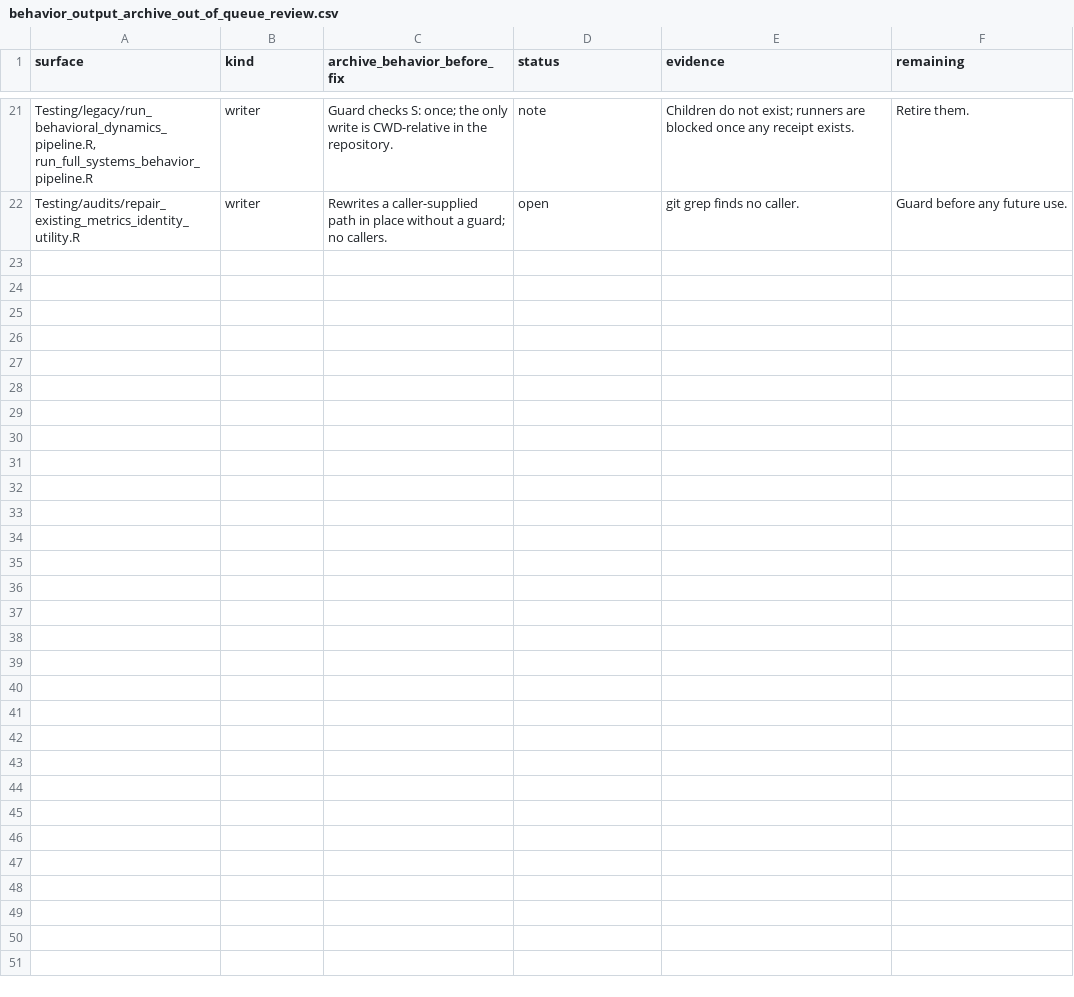
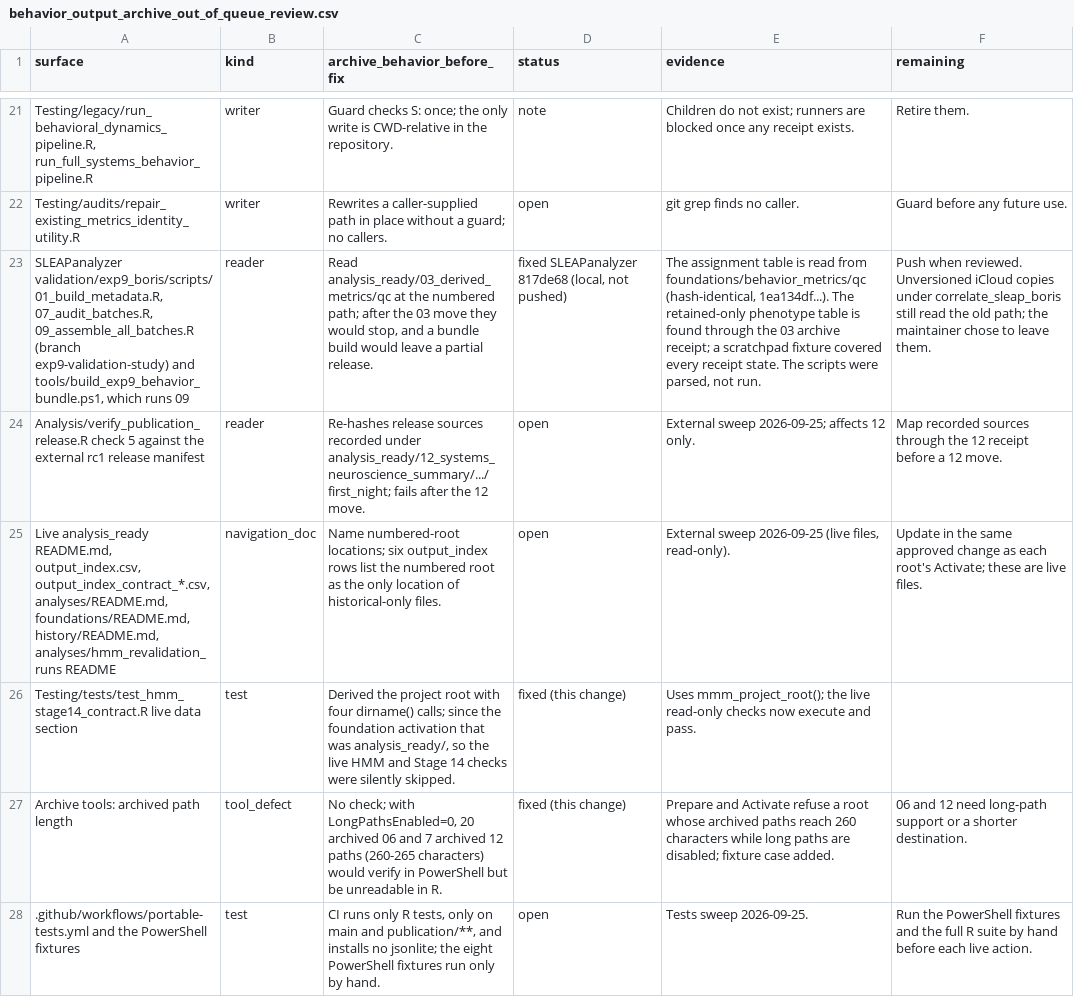
Before and after one commit to topohl/BehavioralDynamics, a CSV file: docs/behavior_output_archive_out_of_queue_review.csv, drawn as a sheet; only a part is shown, gaps mark what is left out; the diff names each change by its address in the sheet, - before the commit and + after, or states it on an @@ line.

Commit message:
Record external consumers and regenerate the 03 draft gate
The external and test sweeps found SLEAPanalyzer scripts reading the 03
numbered root directly (repointed there), a release verifier tied to
the 12 path, stale live navigation files, and PowerShell fixtures that
no runner executes. The out-of-queue review and design note record
them. The 03 draft gate is regenerated for the current shared code.

```diff
--- a/docs/behavior_output_archive_out_of_queue_review.csv
+++ b/docs/behavior_output_archive_out_of_queue_review.csv
+row 23: SLEAPanalyzer validation/exp9_boris/scripts/01_build_metadata.R, 07_audit_batches.R, 09_assemble_all_batches.R (branch exp9-validation-study) and tools/build_exp9_behavior_bundle.ps1, which runs 09 | reader | Read analysis_ready/03_derived_metrics/qc at the numbered path; after the 03 move they would stop, and a bundle build would leave a partial release. | fixed SLEAPanalyzer 817de68 (local, not pushed) | The assignment table is read from foundations/behavior_metrics/qc (hash-identical, 1ea134df...). The retained-only phenotype table is found through the 03 archive receipt; a scratchpad fixture covered every receipt state. The scripts were parsed, not run. | Push when reviewed. Unversioned iCloud copies under correlate_sleap_boris still read the old path; the maintainer chose to leave them.
+row 24: Analysis/verify_publication_release.R check 5 against the external rc1 release manifest | reader | Re-hashes release sources recorded under analysis_ready/12_systems_neuroscience_summary/.../first_night; fails after the 12 move. | open | External sweep 2026-09-25; affects 12 only. | Map recorded sources through the 12 receipt before a 12 move.
+row 25: Live analysis_ready README.md, output_index.csv, output_index_contract_*.csv, analyses/README.md, foundations/README.md, history/README.md, analyses/hmm_revalidation_runs README | navigation_doc | Name numbered-root locations; six output_index rows list the numbered root as the only location of historical-only files. | open | External sweep 2026-09-25 (live files, read-only). | Update in the same approved change as each root's Activate; these are live files.
+row 26: Testing/tests/test_hmm_stage14_contract.R live data section | test | Derived the project root with four dirname() calls; since the foundation activation that was analysis_ready/, so the live HMM and Stage 14 checks were silently skipped. | fixed (this change) | Uses mmm_project_root(); the live read-only checks now execute and pass.
+row 27: Archive tools: archived path length | tool_defect | No check; with LongPathsEnabled=0, 20 archived 06 and 7 archived 12 paths (260-265 characters) would verify in PowerShell but be unreadable in R. | fixed (this change) | Prepare and Activate refuse a root whose archived paths reach 260 characters while long paths are disabled; fixture case added. | 06 and 12 need long-path support or a shorter destination.
+row 28: .github/workflows/portable-tests.yml and the PowerShell fixtures | test | CI runs only R tests, only on main and publication/**, and installs no jsonlite; the eight PowerShell fixtures run only by hand. | open | Tests sweep 2026-09-25. | Run the PowerShell fixtures and the full R suite by hand before each live action.
```
Also changed, not shown: docs/behavior_output_archive_gate_03_derived_metrics_draft.csv, 1 other file.
